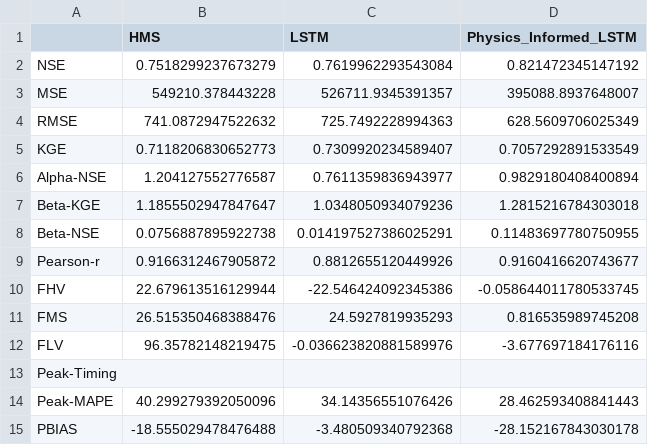
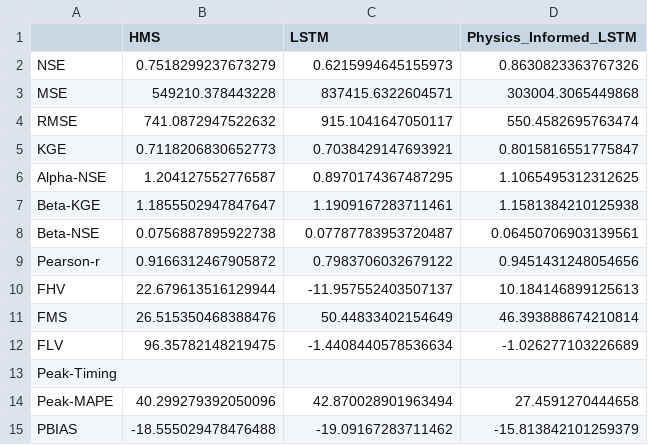
Before and after one commit to evanr1232/UCB-USACE-LSTMs, a CSV file: UCB_training/models/hopland_all/hopland_hourly_test_metrics.csv, drawn as a sheet.

```diff
--- a/UCB_training/models/hopland_all/hopland_hourly_test_metrics.csv
+++ b/UCB_training/models/hopland_all/hopland_hourly_test_metrics.csv
@@ -1,15 +1,15 @@
 ,HMS,LSTM,Physics_Informed_LSTM
-NSE,0.7518299237673279,0.7619962293543084,0.821472345147192
-MSE,549210.378443228,526711.9345391357,395088.8937648007
-RMSE,741.0872947522632,725.7492228994363,628.5609706025349
-KGE,0.7118206830652773,0.7309920234589407,0.7057292891533549
-Alpha-NSE,1.204127552776587,0.7611359836943977,0.9829180408400894
-Beta-KGE,1.1855502947847647,1.0348050934079236,1.2815216784303018
-Beta-NSE,0.0756887895922738,0.014197527386025291,0.11483697780750955
-Pearson-r,0.9166312467905872,0.8812655120449926,0.9160416620743677
-FHV,22.679613516129944,-22.546424092345386,-0.058644011780533745
-FMS,26.515350468388476,24.5927819935293,0.816535989745208
-FLV,96.35782148219475,-0.036623820881589976,-3.677697184176116
+NSE,0.7518299237673279,0.6215994645155973,0.8630823363767326
+MSE,549210.378443228,837415.6322604571,303004.3065449868
+RMSE,741.0872947522632,915.1041647050117,550.4582695763474
+KGE,0.7118206830652773,0.7038429147693921,0.8015816551775847
+Alpha-NSE,1.204127552776587,0.8970174367487295,1.1065495312312625
+Beta-KGE,1.1855502947847647,1.1909167283711461,1.1581384210125938
+Beta-NSE,0.0756887895922738,0.07787783953720487,0.06450706903139561
+Pearson-r,0.9166312467905872,0.7983706032679122,0.9451431248054656
+FHV,22.679613516129944,-11.957552403507137,10.184146899125613
+FMS,26.515350468388476,50.44833402154649,46.393888674210814
+FLV,96.35782148219475,-1.4408440578536634,-1.026277103226689
 Peak-Timing,,,
-Peak-MAPE,40.299279392050096,34.14356551076426,28.462593408841443
-PBIAS,-18.555029478476488,-3.480509340792368,-28.152167843030178
+Peak-MAPE,40.299279392050096,42.870028901963494,27.4591270444658
+PBIAS,-18.555029478476488,-19.09167283711462,-15.813842101259379
```
Also changed, not shown: UCB_training/models/calpella_all/calpella_daily_val_metrics.csv, UCB_training/models/calpella_all/calpella_hourly_val_metrics.csv, 10 other files.
